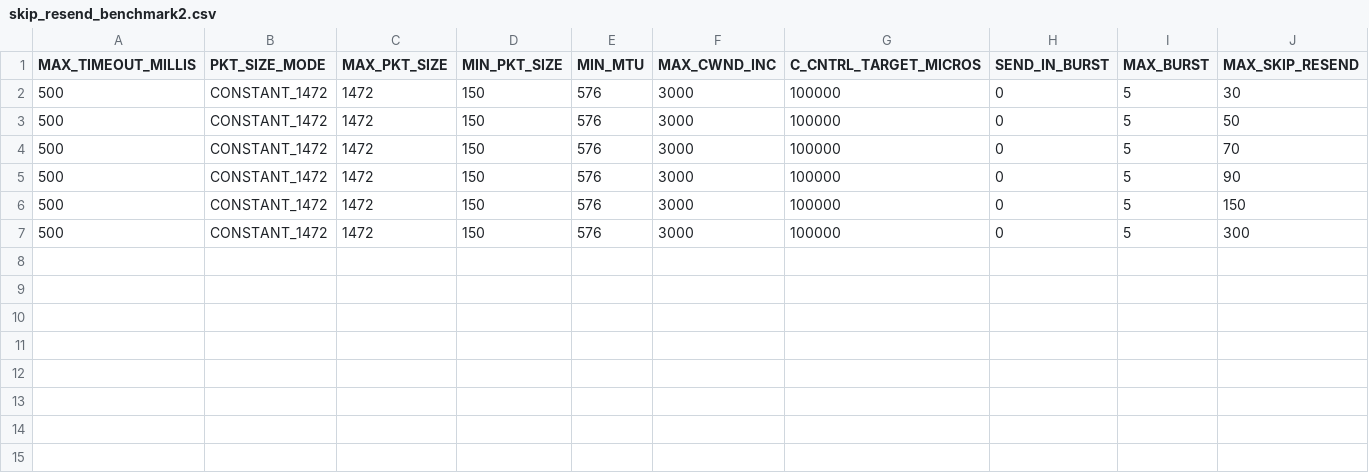
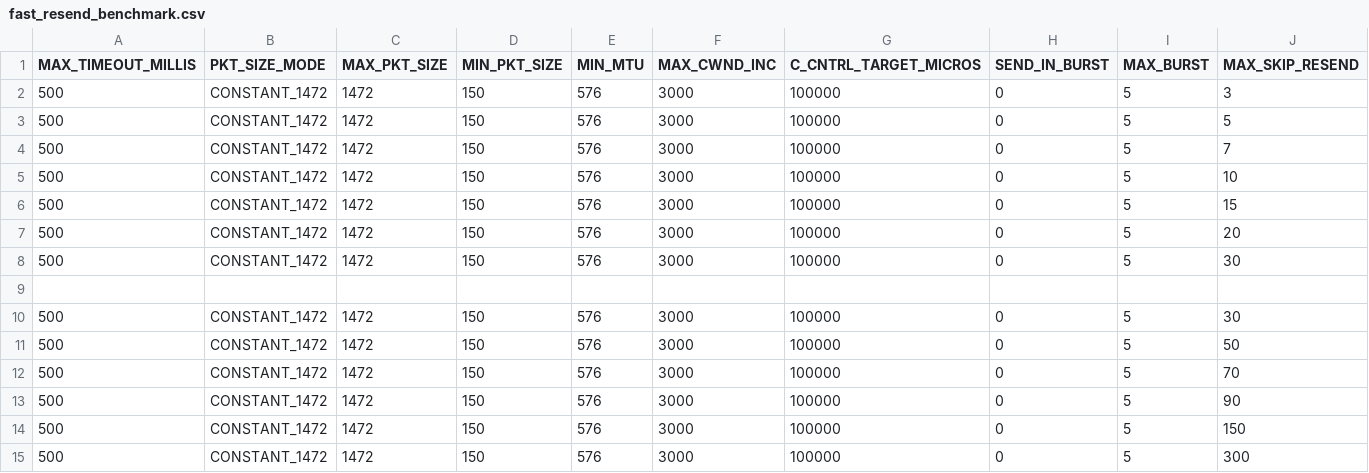
Before and after one commit to PieterCarton/UTPBenchmark, a CSV file: testPlan/fast_resend_benchmark.csv (was testPlan/skip_resend_benchmark2.csv), drawn as a sheet; only a part is shown; rows hold the shown columns only; the diff names each change by its address in the sheet, - before the commit and + after, or states it on an @@ line.

```diff
--- a/testPlan/skip_resend_benchmark2.csv
+++ b/testPlan/fast_resend_benchmark.csv
+row 2: 500 | CONSTANT_1472 | 1472 | 150 | 576 | 3000 | 100000 | 0 | 5 | 3
+row 3: 500 | CONSTANT_1472 | 1472 | 150 | 576 | 3000 | 100000 | 0 | 5 | 5
+row 4: 500 | CONSTANT_1472 | 1472 | 150 | 576 | 3000 | 100000 | 0 | 5 | 7
+row 5: 500 | CONSTANT_1472 | 1472 | 150 | 576 | 3000 | 100000 | 0 | 5 | 10
+row 6: 500 | CONSTANT_1472 | 1472 | 150 | 576 | 3000 | 100000 | 0 | 5 | 15
+row 7: 500 | CONSTANT_1472 | 1472 | 150 | 576 | 3000 | 100000 | 0 | 5 | 20
+row 8: 500 | CONSTANT_1472 | 1472 | 150 | 576 | 3000 | 100000 | 0 | 5 | 30
+row 9: (empty)
```
Also changed, not shown: 5 other files.
